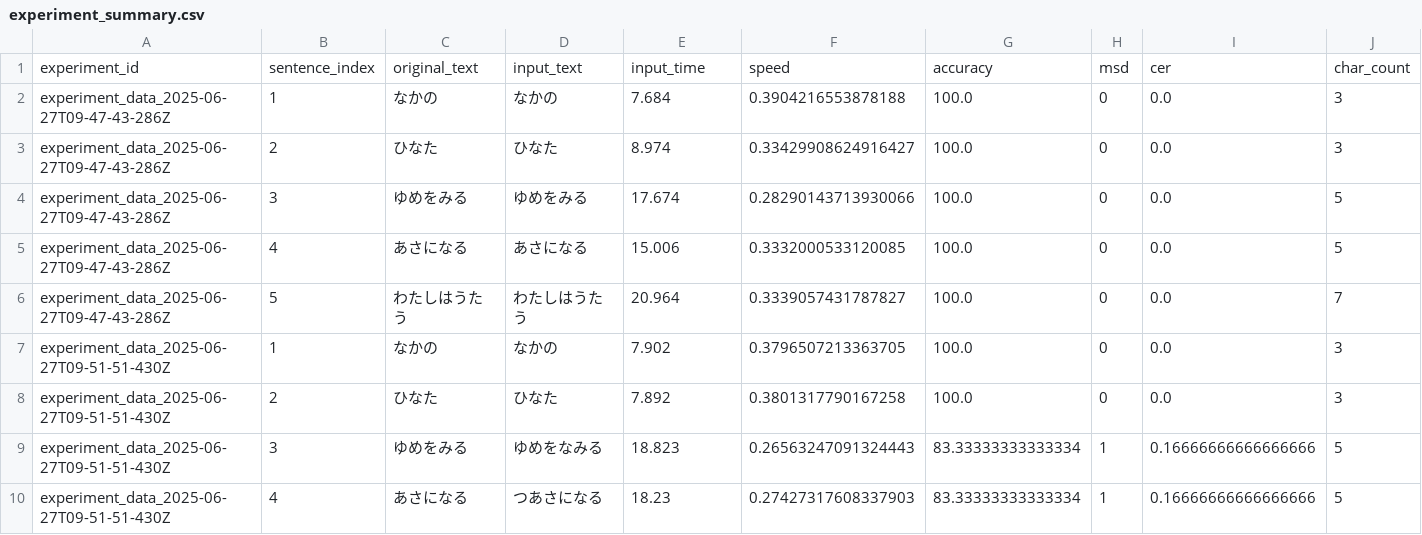
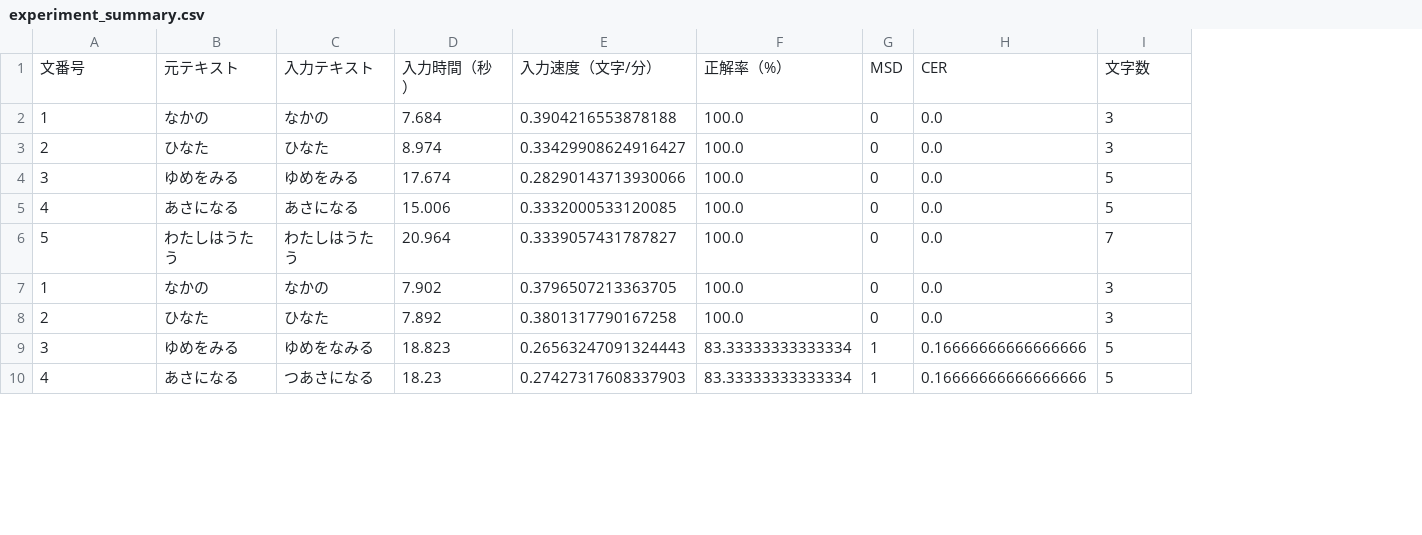
Before and after one commit to yuzukq/HeadFlickIME, a CSV file: experimental data/0627-myself/statistical data/experiment_summary.csv, drawn as a sheet; only a part is shown; removed rows and columns are numbered as before the commit, all else as after; the diff names each change by its address in the sheet, - before the commit and + after, or states it on an @@ line.

```diff
--- a/experimental data/0627-myself/statistical data/experiment_summary.csv
+++ b/experimental data/0627-myself/statistical data/experiment_summary.csv
-column A, rows 2-10: experiment_data_2025-06-27T09-47-43-286Z | experiment_data_2025-06-27T09-47-43-286Z | experiment_data_2025-06-27T09-47-43-286Z | experiment_data_2025-06-27T09-47-43-286Z | experiment_data_2025-06-27T09-47-43-286Z | experiment_data_2025-06-27T09-51-51-430Z | experiment_data_2025-06-27T09-51-51-430Z | experiment_data_2025-06-27T09-51-51-430Z | experiment_data_2025-06-27T09-51-51-430Z
-row 1: experiment_id | sentence_index | original_text | input_text | input_time | speed | accuracy | msd | cer | char_count
+row 1: 文番号 | 元テキスト | 入力テキスト | 入力時間（秒） | 入力速度（文字/分） | 正解率（%） | MSD | CER | 文字数
```
Also changed, not shown: experimental data/0627-myself/statistical data/char_line_statistics.csv, experimental data/0627-myself/statistical data/direction_statistics.csv, 4 other files.
